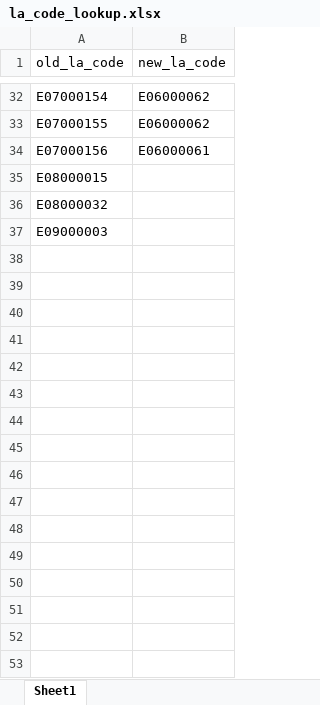
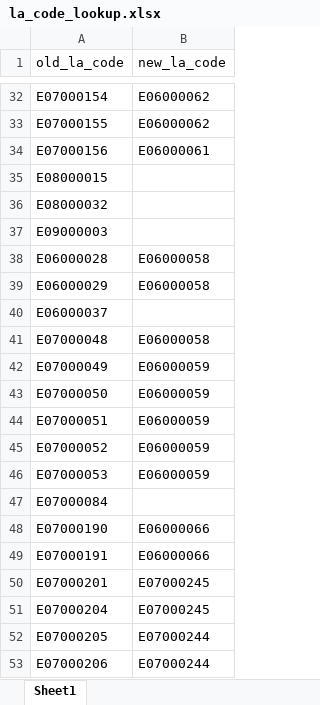
Before and after one commit to The-Strategy-Unit/nhp_CPMA_community, an Excel workbook: la_code_lookup.xlsx, sheet Sheet1, drawn as a sheet; only a part is shown, gaps mark what is left out; values as stored, in another font and other column widths than the file's, no borders; conditional formats not drawn; the diff names each change by its address in the sheet, - before the commit and + after, or states it on an @@ line.

Commit message:
Adding LA table and extending LA data to 2018/19

```diff
--- a/la_code_lookup.xlsx (sheet Sheet1)
+++ b/la_code_lookup.xlsx (sheet Sheet1)
+row 38: E06000028 | E06000058
+row 39: E06000029 | E06000058
+row 40: E06000037
+row 41: E07000048 | E06000058
+row 42: E07000049 | E06000059
+row 43: E07000050 | E06000059
+row 44: E07000051 | E06000059
+row 45: E07000052 | E06000059
+row 46: E07000053 | E06000059
+row 47: E07000084
+row 48: E07000190 | E06000066
+row 49: E07000191 | E06000066
+row 50: E07000201 | E07000245
+row 51: E07000204 | E07000245
+row 52: E07000205 | E07000244
+row 53: E07000206 | E07000244
```
Also changed, not shown: 4 other files.
